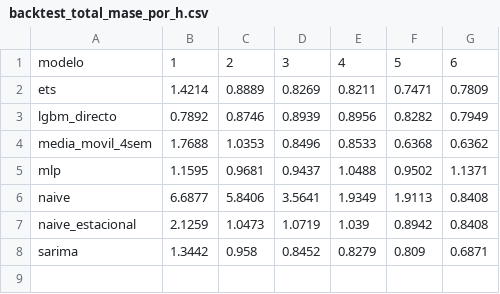
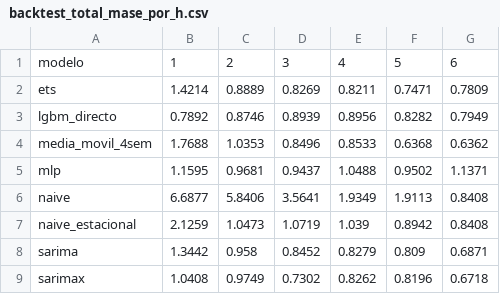
Before and after one commit to bentancorlucia/vhp-forecast, a CSV file: reports/tables/backtest_total_mase_por_h.csv, drawn as a sheet; the diff names each change by its address in the sheet, - before the commit and + after, or states it on an @@ line.

```diff
--- a/reports/tables/backtest_total_mase_por_h.csv
+++ b/reports/tables/backtest_total_mase_por_h.csv
+row 9: sarimax | 1.0408 | 0.9749 | 0.7302 | 0.8262 | 0.8196 | 0.6718
```
Also changed, not shown: reports/tables/backtest_empresas_dm_lgbm.csv, reports/tables/backtest_empresas_mase_por_h.csv, 32 other files.
